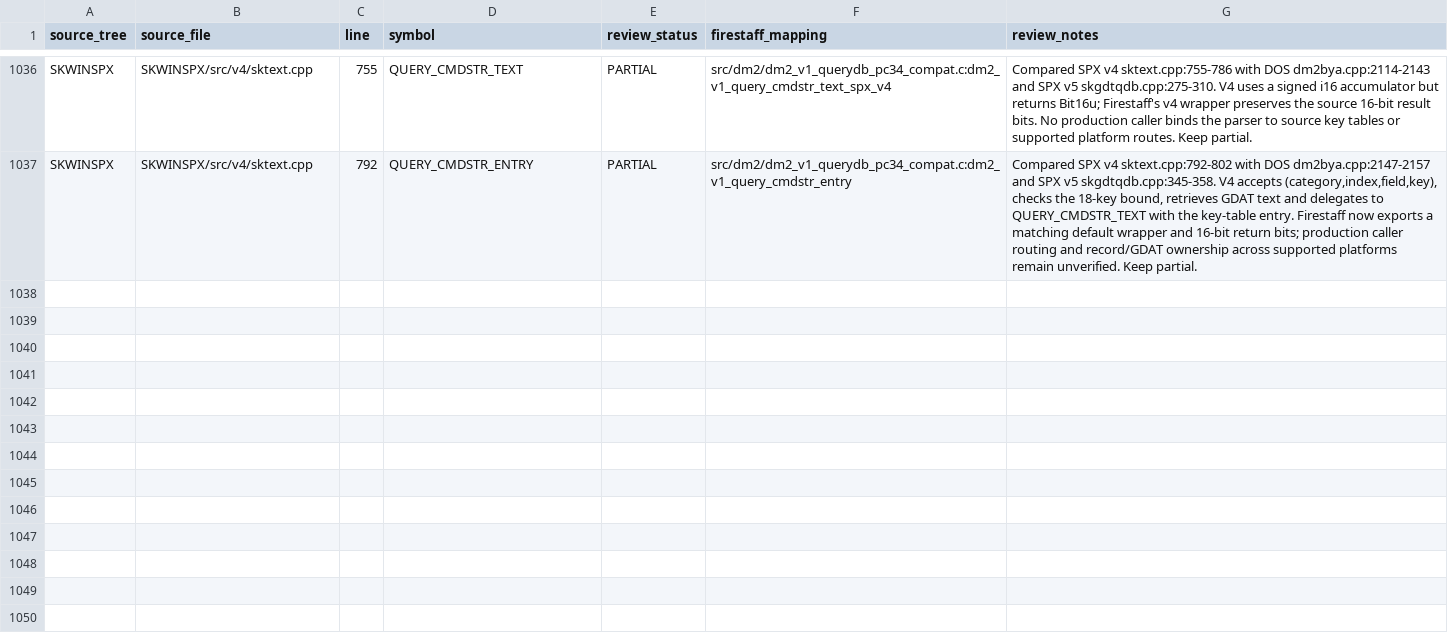
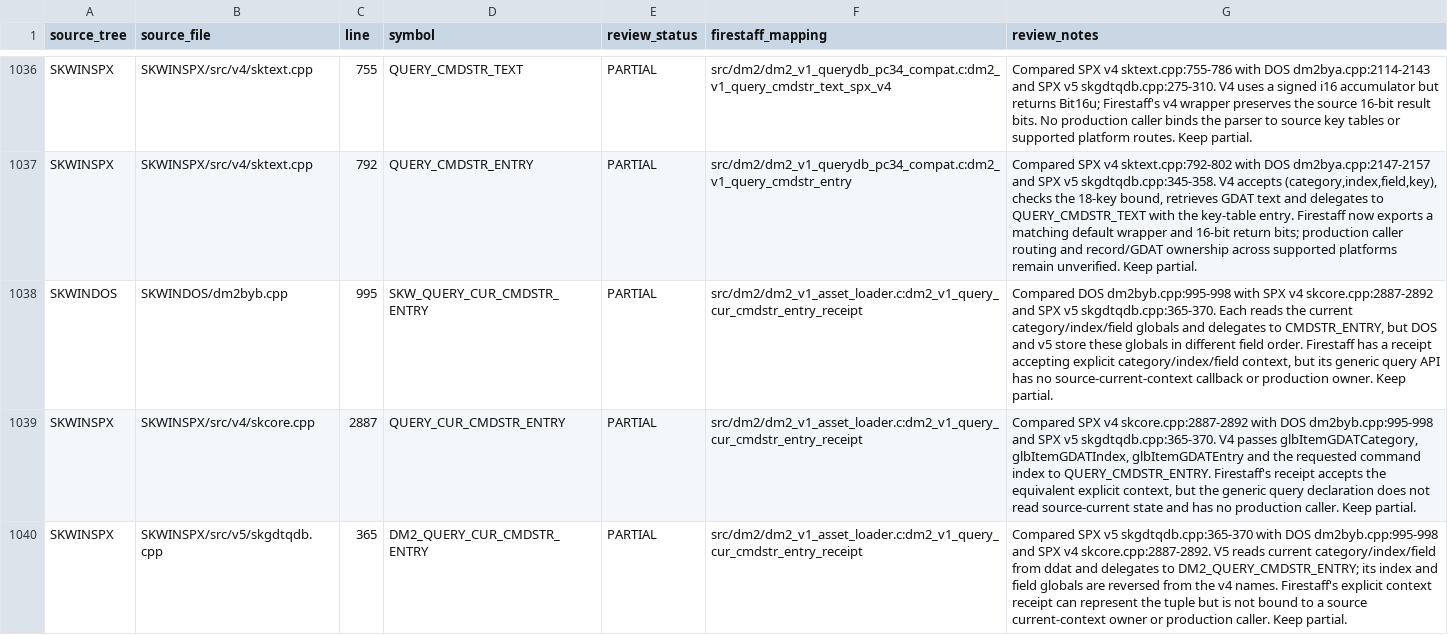
Before and after one commit to yeager/firestaff, a TSV file: docs/reference/audits/SKPROJECT_DM2_ACTIVE_SOURCE_REVIEW.tsv, drawn as a sheet; only a part is shown, gaps mark what is left out; the diff names each change by its address in the sheet, - before the commit and + after, or states it on an @@ line.

Commit message:
audit DM2 current command string context

```diff
--- a/docs/reference/audits/SKPROJECT_DM2_ACTIVE_SOURCE_REVIEW.tsv
+++ b/docs/reference/audits/SKPROJECT_DM2_ACTIVE_SOURCE_REVIEW.tsv
+row 1038: SKWINDOS | SKWINDOS/dm2byb.cpp | 995 | SKW_QUERY_CUR_CMDSTR_ENTRY | PARTIAL | src/dm2/dm2_v1_asset_loader.c:dm2_v1_query_cur_cmdstr_entry_receipt | Compared DOS dm2byb.cpp:995-998 with SPX v4 skcore.cpp:2887-2892 and SPX v5 skgdtqdb.cpp:365-370. Each reads the current category/index/field globals and delegates to CMDSTR_ENTRY, but DOS and v5 store these globals in different field order. Firestaff has a receipt accepting explicit category/index/field context, but its generic query API has no source-current-context callback or production owner. Keep partial.
+row 1039: SKWINSPX | SKWINSPX/src/v4/skcore.cpp | 2887 | QUERY_CUR_CMDSTR_ENTRY | PARTIAL | src/dm2/dm2_v1_asset_loader.c:dm2_v1_query_cur_cmdstr_entry_receipt | Compared SPX v4 skcore.cpp:2887-2892 with DOS dm2byb.cpp:995-998 and SPX v5 skgdtqdb.cpp:365-370. V4 passes glbItemGDATCategory, glbItemGDATIndex, glbItemGDATEntry and the requested command index to QUERY_CMDSTR_ENTRY. Firestaff's receipt accepts the equivalent explicit context, but the generic query declaration does not read source-current state and has no production caller. Keep partial.
+row 1040: SKWINSPX | SKWINSPX/src/v5/skgdtqdb.cpp | 365 | DM2_QUERY_CUR_CMDSTR_ENTRY | PARTIAL | src/dm2/dm2_v1_asset_loader.c:dm2_v1_query_cur_cmdstr_entry_receipt | Compared SPX v5 skgdtqdb.cpp:365-370 with DOS dm2byb.cpp:995-998 and SPX v4 skcore.cpp:2887-2892. V5 reads current category/index/field from ddat and delegates to DM2_QUERY_CMDSTR_ENTRY; its index and field globals are reversed from the v4 names. Firestaff's explicit context receipt can represent the tuple but is not bound to a source current-context owner or production caller. Keep partial.
```
Also changed, not shown: 3 other files.
